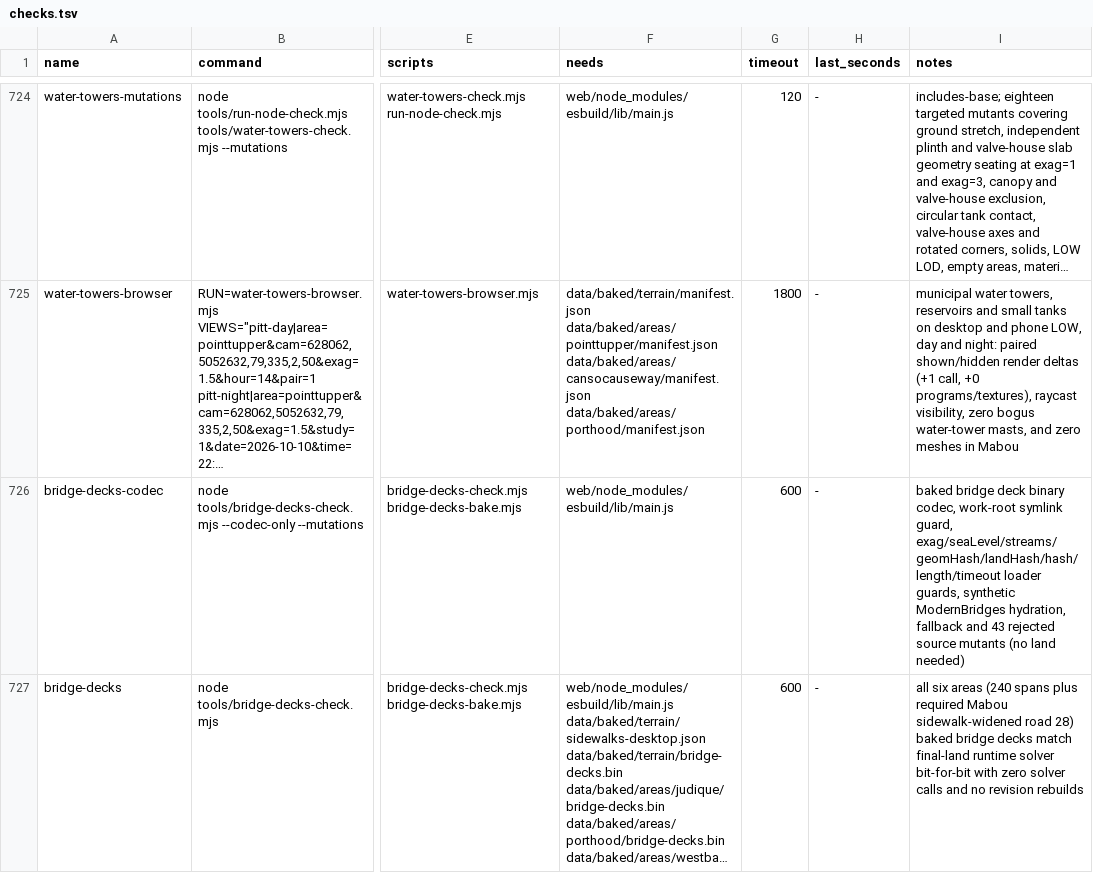
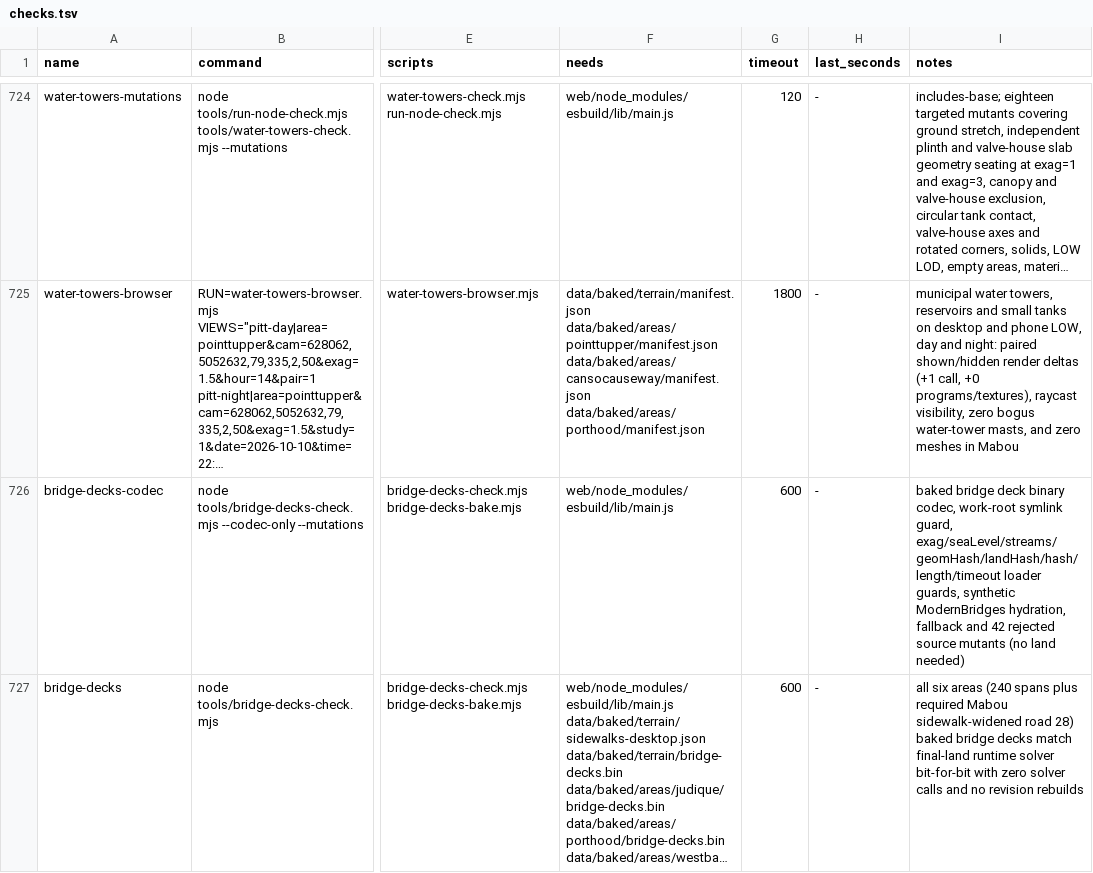
Before and after one commit to dfakkeldy/just-drive, a TSV file: tools/checks.tsv, drawn as a sheet; only a part is shown, gaps mark what is left out; long unchanged cells end in …; the diff covers the shown part only; the diff names each change by its address in the sheet, - before the commit and + after, or states it on an @@ line.

```diff
--- a/tools/checks.tsv
+++ b/tools/checks.tsv
-I726 (notes): …fallback and 43 rejected source…
+I726 (notes): …fallback and 42 rejected source…
```
Also changed, not shown: 1 edited cell elsewhere in this file, 2 other files.
